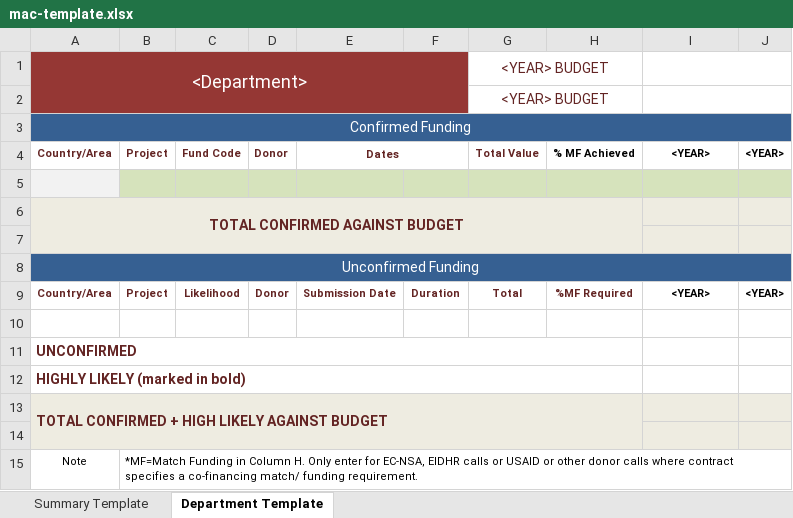
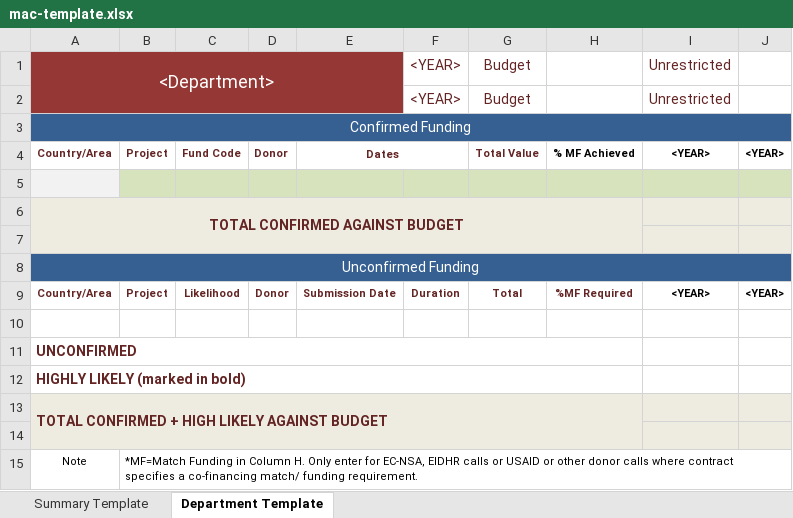
Before and after one commit to IntAlert/ProjectsDB, an Excel workbook: site/application/backend/app-public/View/Layouts/mac-template.xlsx, sheet Department Template, drawn as a sheet; values as stored, in another font and other column widths than the file's, no borders; charts and pictures not drawn; removed rows and columns are numbered as before the commit, all else as after; the diff names each change by its address in the sheet, - before the commit and + after, or states it on an @@ line.

```diff
--- a/site/application/backend/app-public/View/Layouts/mac-template.xlsx (sheet Department Template)
+++ b/site/application/backend/app-public/View/Layouts/mac-template.xlsx (sheet Department Template)
-row 1: <Department> |  |  |  |  |  | <YEAR> BUDGET
-row 2:  |  |  |  |  |  | <YEAR> BUDGET
+row 1: <Department> |  |  |  |  | <YEAR> | Budget |  | Unrestricted
+row 2:  |  |  |  |  | <YEAR> | Budget |  | Unrestricted
```
Also changed, not shown: sheet Summary Template, 14 other files.
